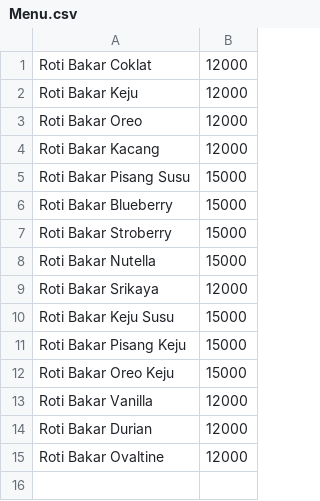
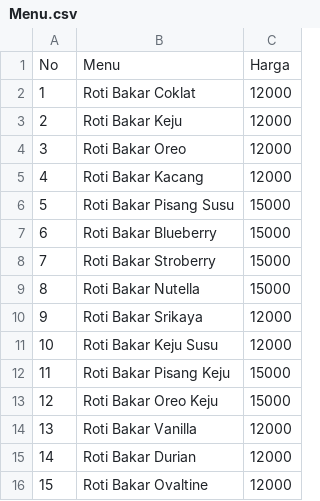
Before and after one commit to alfaatihs/estimasi-waktu-pesanan, a CSV file: Menu.csv, drawn as a sheet; addresses are those after the commit; the diff names each change by its address in the sheet, - before the commit and + after, or states it on an @@ line.

```diff
--- a/Menu.csv
+++ b/Menu.csv
+column A, rows 2-16: 1 | 2 | 3 | 4 | 5 | 6 | 7 | 8 | 9 | 10 | 11 | 12 | 13 | 14 | 15
+row 1: No | Menu | Harga
-C11: 15000
+C11: 12000
```
Also changed, not shown: 1 other file.
